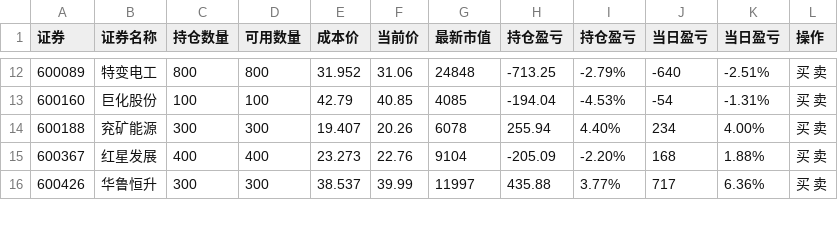
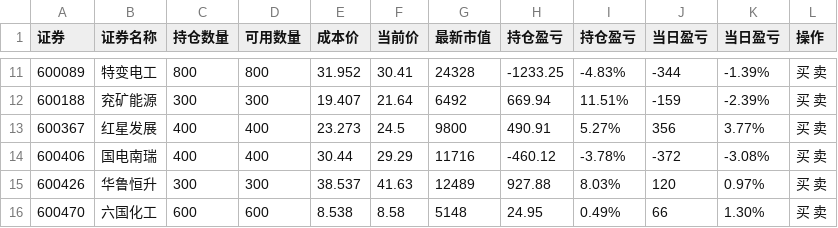
Before and after one commit to Frankvs9/stock, a CSV file: input.csv, drawn as a sheet; only a part is shown, gaps mark what is left out; the diff covers the shown part only.

```diff
--- a/input.csv
+++ b/input.csv
@@ -12,5 +11,6 @@
-600089,特变电工,800,800,31.952,31.06,24848,-713.25,-2.79%,-640,-2.51%,买  卖
-600160,巨化股份,100,100,42.79,40.85,4085,-194.04,-4.53%,-54,-1.31%,买  卖
-600188,兖矿能源,300,300,19.407,20.26,6078,255.94,4.40%,234,4.00%,买  卖
-600367,红星发展,400,400,23.273,22.76,9104,-205.09,-2.20%,168,1.88%,买  卖
-600426,华鲁恒升,300,300,38.537,39.99,11997,435.88,3.77%,717,6.36%,买  卖
+600089,特变电工,800,800,31.952,30.41,24328,-1233.25,-4.83%,-344,-1.39%,买  卖
+600188,兖矿能源,300,300,19.407,21.64,6492,669.94,11.51%,-159,-2.39%,买  卖
+600367,红星发展,400,400,23.273,24.5,9800,490.91,5.27%,356,3.77%,买  卖
+600406,国电南瑞,400,400,30.44,29.29,11716,-460.12,-3.78%,-372,-3.08%,买  卖
+600426,华鲁恒升,300,300,38.537,41.63,12489,927.88,8.03%,120,0.97%,买  卖
+600470,六国化工,600,600,8.538,8.58,5148,24.95,0.49%,66,1.30%,买  卖
```
Also changed, not shown: 1 added row, 1 removed row and 84 edited cells elsewhere in this file, zly_hold.csv.
